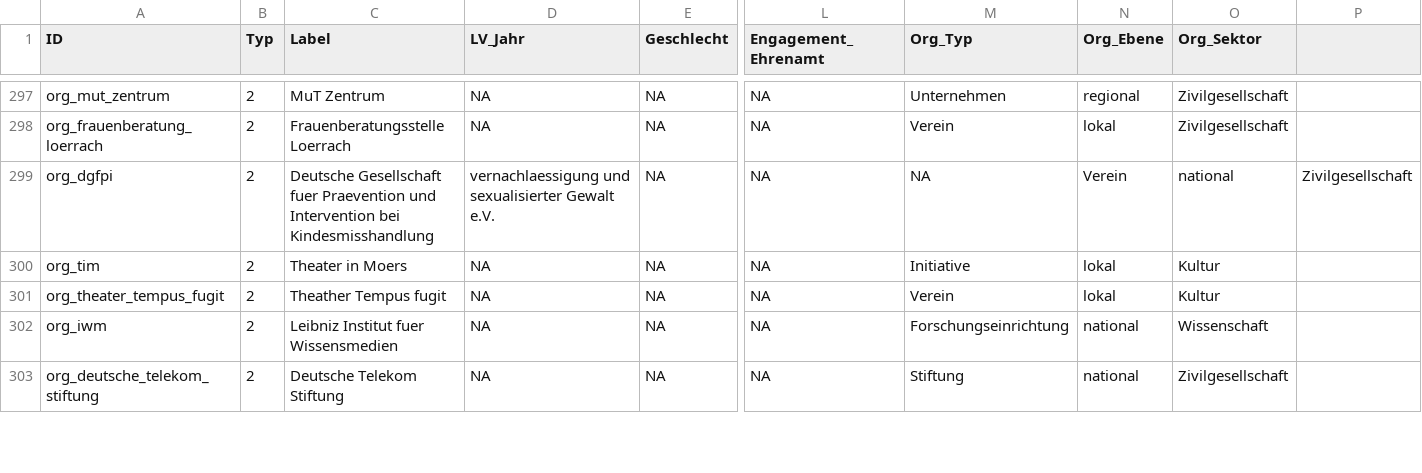
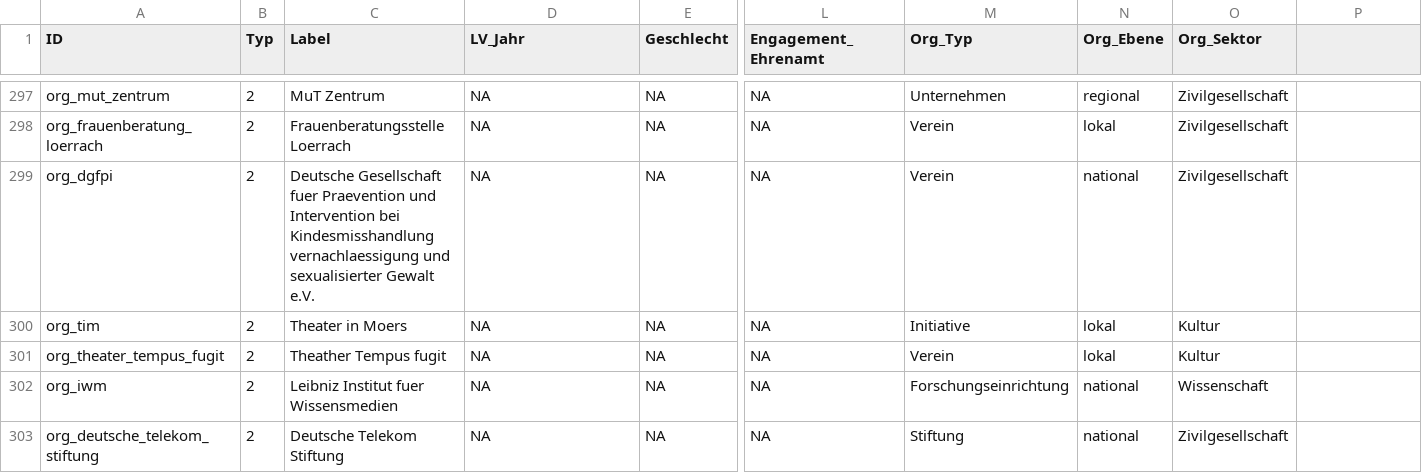
Before and after one commit to julianepham/SNA-VdLBW, a CSV file: VdLBW_v4.1.1 - Nodelist.csv, drawn as a sheet; only a part is shown, gaps mark what is left out; the diff names each change by its address in the sheet, - before the commit and + after, or states it on an @@ line.

Commit message:
Update VdLBW_v4.1.1 - Nodelist.csv

```diff
--- a/VdLBW_v4.1.1 - Nodelist.csv
+++ b/VdLBW_v4.1.1 - Nodelist.csv
-C299 (Label): …bei Kindesmisshandlung
+C299 (Label): …bei Kindesmisshandlung vernachlaessigung und sexualisierter Gewalt e.V.
-D299 (LV_Jahr): vernachlaessigung und sexualisierter Gewalt e.V.
+D299 (LV_Jahr): NA
-M299 (Org_Typ): NA
+M299 (Org_Typ): Verein
-N299 (Org_Ebene): Verein
+N299 (Org_Ebene): national
-O299 (Org_Sektor): national
+O299 (Org_Sektor): Zivilgesellschaft
-P299: Zivilgesellschaft
+P299: (empty)
```
